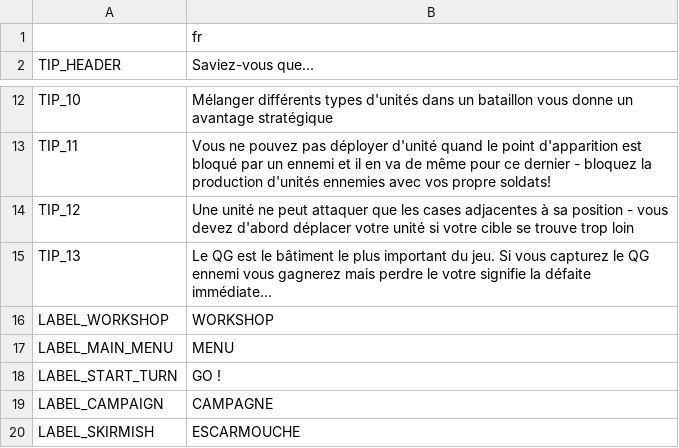
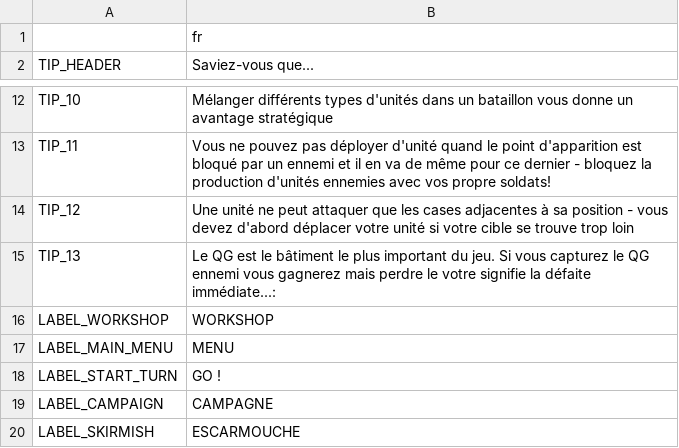
Before and after one commit to w84death/Tanks-of-Freedom, a CSV file: translations/translations_fr.csv, drawn as a sheet; only a part is shown, gaps mark what is left out; the diff names each change by its address in the sheet, - before the commit and + after, or states it on an @@ line.

```diff
--- a/translations/translations_fr.csv
+++ b/translations/translations_fr.csv
-B15 (Saviez-vous que...): …la défaite immédiate...
+B15 (Saviez-vous que...): …la défaite immédiate...:
```
Also changed, not shown: translations/campaigns/campaign.csv, translations/translations.csv, 13 other files.
